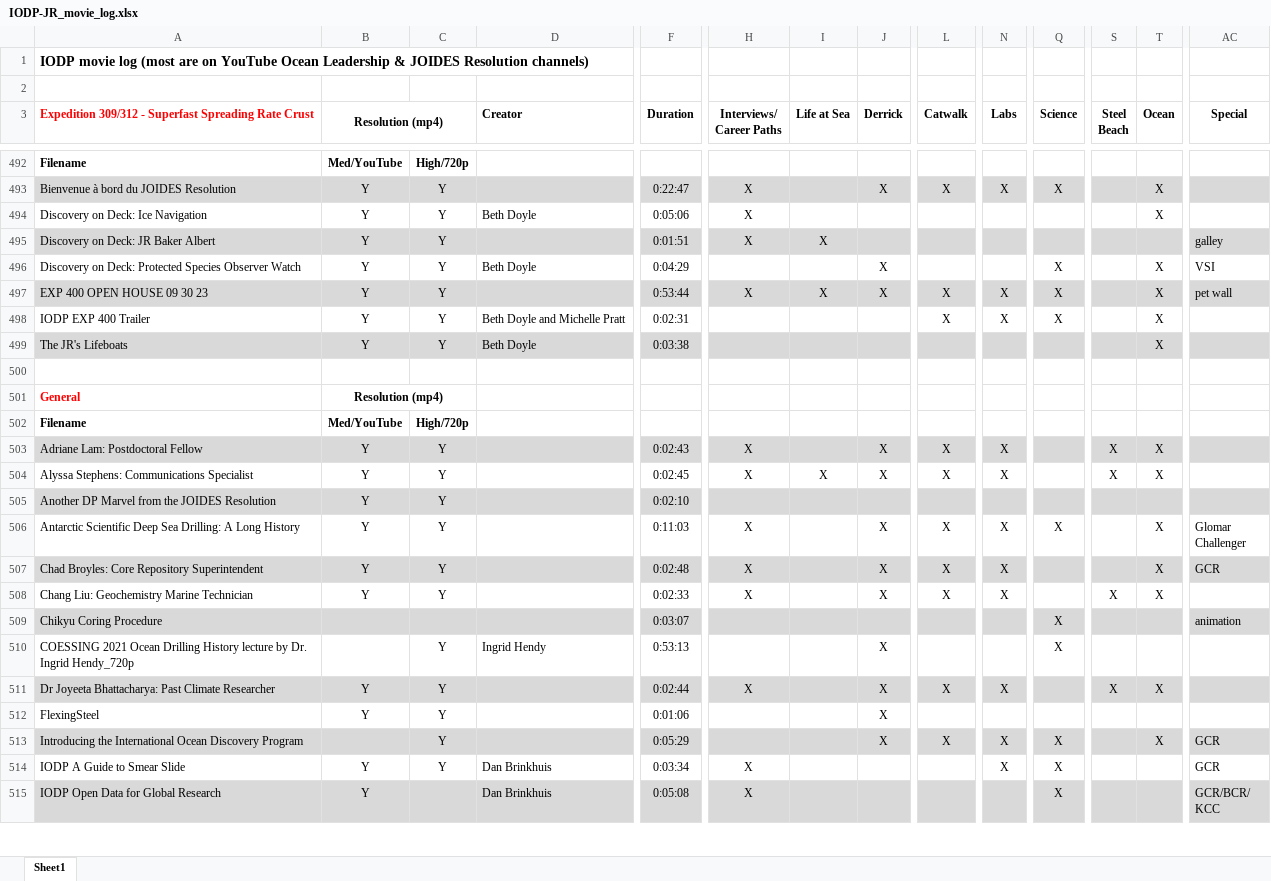
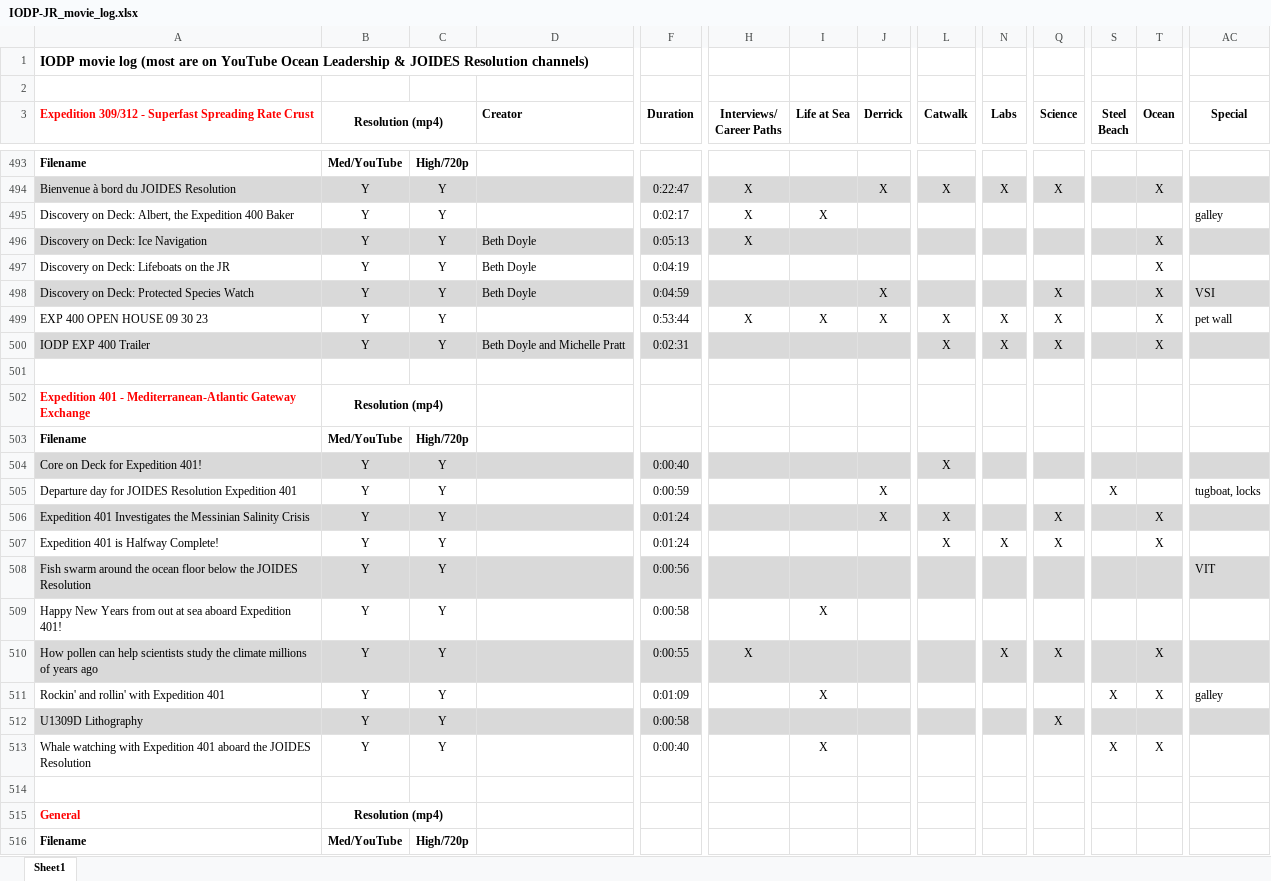
Before and after one commit to tuihat/shinylaurel, an Excel workbook: outreach_videos/IODP-JR_movie_log.xlsx, sheet Sheet1, drawn as a sheet; only a part is shown, gaps mark what is left out; the shorter side is filled out with more unchanged rows; values as stored, in another font and other column widths than the file's, no borders; removed rows and columns are numbered as before the commit, all else as after; rows hold the shown columns only; the diff covers the shown part only; the diff names each change by its address in the sheet, - before the commit and + after, or states it on an @@ line.

```diff
--- a/outreach_videos/IODP-JR_movie_log.xlsx (sheet Sheet1)
+++ b/outreach_videos/IODP-JR_movie_log.xlsx (sheet Sheet1)
+row 495: Discovery on Deck: Albert, the Expedition 400 Baker | Y | Y |  | 0:02:17 | X | X |  |  |  |  |  |  | galley
-A496:AC496 fill: none
+A496:AC496 fill: #D9D9D9
-F496 (Duration): 0:05:06
+F496 (Duration): 0:05:13
-row 495: Discovery on Deck: JR Baker Albert | Y | Y |  | 0:01:51 | X | X |  |  |  |  |  |  | galley
+row 497: Discovery on Deck: Lifeboats on the JR | Y | Y | Beth Doyle | 0:04:19 |  |  |  |  |  |  |  | X
-A498: …Protected Species Observer Watch
+A498: …Protected Species Watch
-A498:AC498 fill: none
+A498:AC498 fill: #D9D9D9
-F498 (Duration): 0:04:29
+F498 (Duration): 0:04:59
-A499:AC499 fill: #D9D9D9
+A499:AC499 fill: none
-A500:AC500 fill: none
+A500:AC500 fill: #D9D9D9
-row 501: The JR's Lifeboats | Y | Y | Beth Doyle | 0:03:38 |  |  |  |  |  |  |  | X
+row 501: (empty)
-A501:AC501 fill: #D9D9D9
+A501:AC501 fill: none
+row 502: Expedition 401 - Mediterranean-Atlantic Gateway Exchange | Resolution (mp4)
+row 503: Filename | Med/YouTube | High/720p
+row 504: Core on Deck for Expedition 401! | Y | Y |  | 0:00:40 |  |  |  | X
+row 505: Departure day for JOIDES Resolution Expedition 401 | Y | Y |  | 0:00:59 |  |  | X |  |  |  | X |  | tugboat, locks
+row 506: Expedition 401 Investigates the Messinian Salinity Crisis | Y | Y |  | 0:01:24 |  |  | X | X |  | X |  | X
+row 507: Expedition 401 is Halfway Complete! | Y | Y |  | 0:01:24 |  |  |  | X | X | X |  | X
+row 508: Fish swarm around the ocean floor below the JOIDES Resolution | Y | Y |  | 0:00:56 |  |  |  |  |  |  |  |  | VIT
+row 509: Happy New Years from out at sea aboard Expedition 401! | Y | Y |  | 0:00:58 |  | X
+row 510: How pollen can help scientists study the climate millions of years ago | Y | Y |  | 0:00:55 | X |  |  |  | X | X |  | X
+row 511: Rockin' and rollin' with Expedition 401 | Y | Y |  | 0:01:09 |  | X |  |  |  |  | X | X | galley
+row 512: U1309D Lithography | Y | Y |  | 0:00:58 |  |  |  |  |  | X
+row 513: Whale watching with Expedition 401 aboard the JOIDES Resolution | Y | Y |  | 0:00:40 |  | X |  |  |  |  | X | X
```
Also changed, not shown: 1 added row, 2 edited cells and cell formats elsewhere in this sheet, 2 other files.
